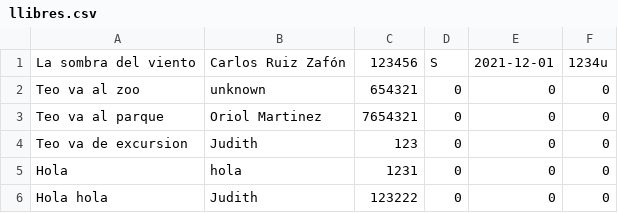
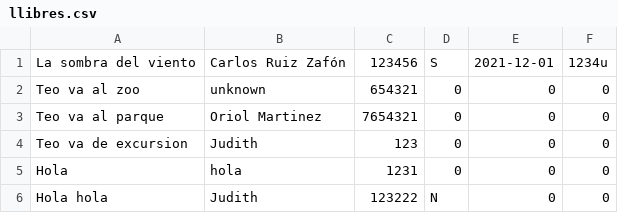
Before and after one commit to jubaal2122daw2/daw2_m07uf1_projecte_2021_2022_grup10, a CSV file: ficheros/llibres.csv, drawn as a sheet; the diff names each change by its address in the sheet, - before the commit and + after, or states it on an @@ line.

```diff
--- a/ficheros/llibres.csv
+++ b/ficheros/llibres.csv
-D6: 0
+D6: N
```
Also changed, not shown: ficheros/usuaris.csv, 1 other file.
